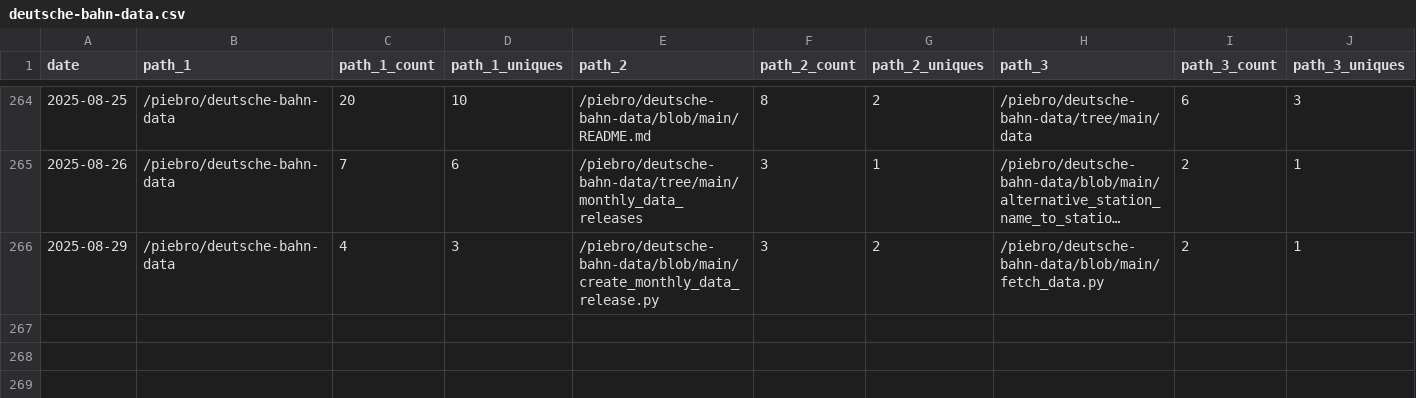
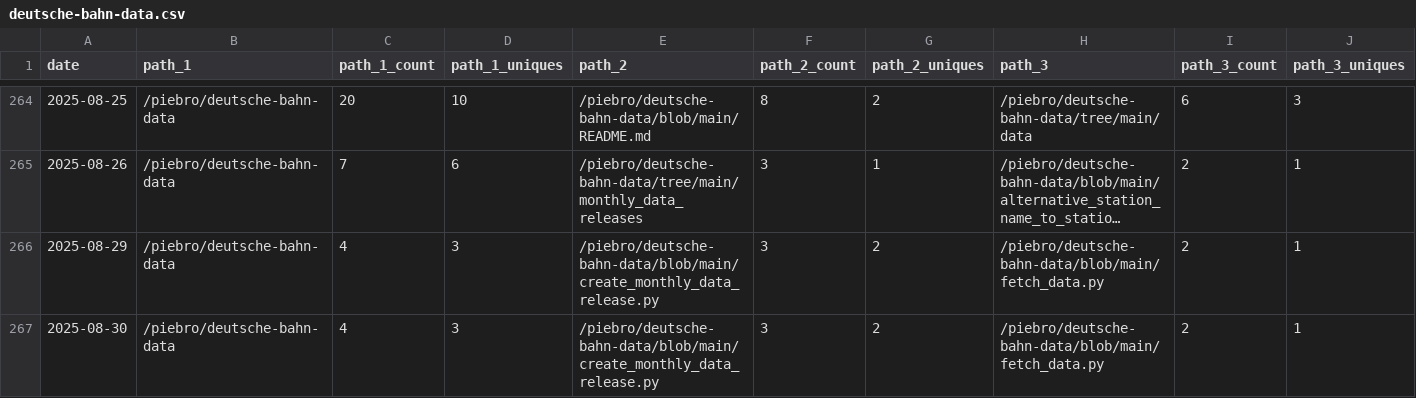
Before and after one commit to piebro/github-repo-traffic-stats, a CSV file: data/github_paths/deutsche-bahn-data.csv, drawn as a sheet; only a part is shown, gaps mark what is left out; long unchanged cells end in …; rows hold the shown columns only; the diff names each change by its address in the sheet, - before the commit and + after, or states it on an @@ line.

Commit message:
data update

```diff
--- a/data/github_paths/deutsche-bahn-data.csv
+++ b/data/github_paths/deutsche-bahn-data.csv
+row 267: 2025-08-30 | /piebro/deutsche-bahn-data | 4 | 3 | /piebro/deutsche-bahn-data/blob/main/create_monthly_data_release.py | 3 | 2 | /piebro/deutsche-bahn-data/blob/main/fetch_data.py | 2 | 1
```
Also changed, not shown: data/github_paths/echo-mcp-server-for-testing.csv, data/github_paths/factorio-blueprint-visualizer.csv, 32 other files.
